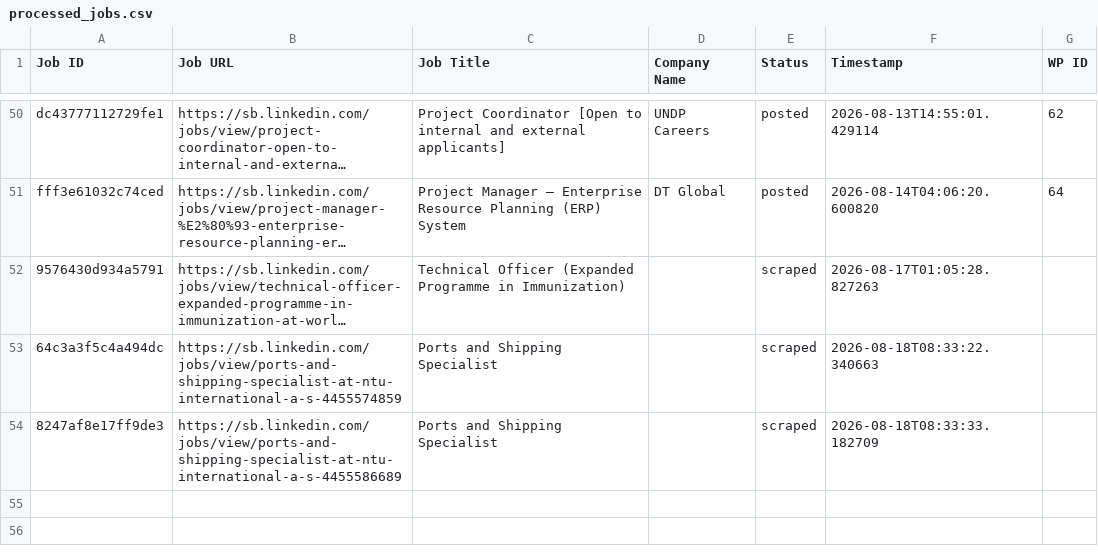
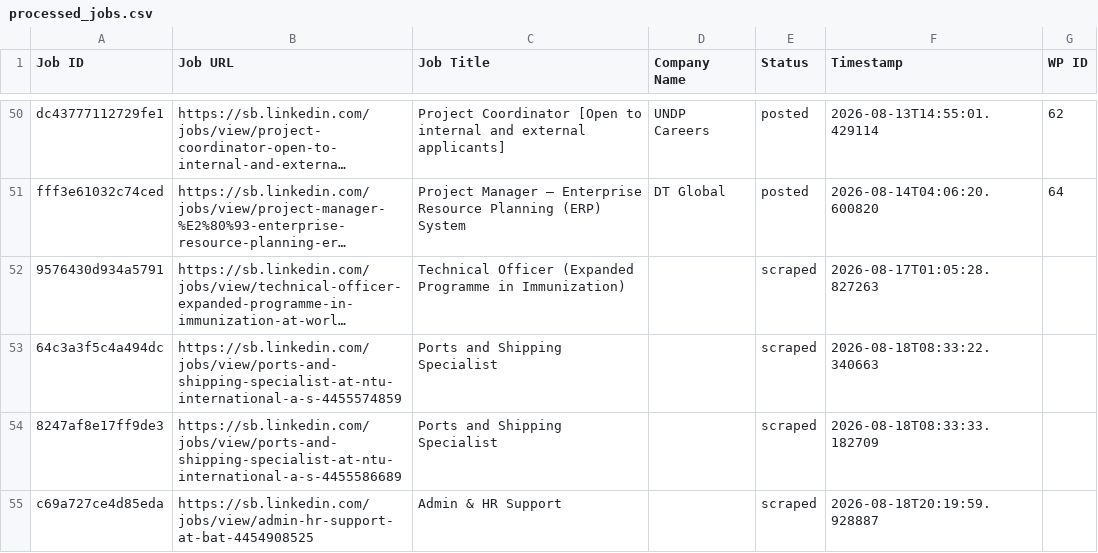
Before and after one commit to innovationinc2000/sb, a CSV file: processed_jobs.csv, drawn as a sheet; only a part is shown, gaps mark what is left out; long unchanged cells end in …; the diff names each change by its address in the sheet, - before the commit and + after, or states it on an @@ line.

```diff
--- a/processed_jobs.csv
+++ b/processed_jobs.csv
+row 55: c69a727ce4d85eda | https://sb.linkedin.com/jobs/view/admin-hr-support-at-bat-4454908525 | Admin & HR Support |  | scraped | 2026-08-18T20:19:59.928887
```
